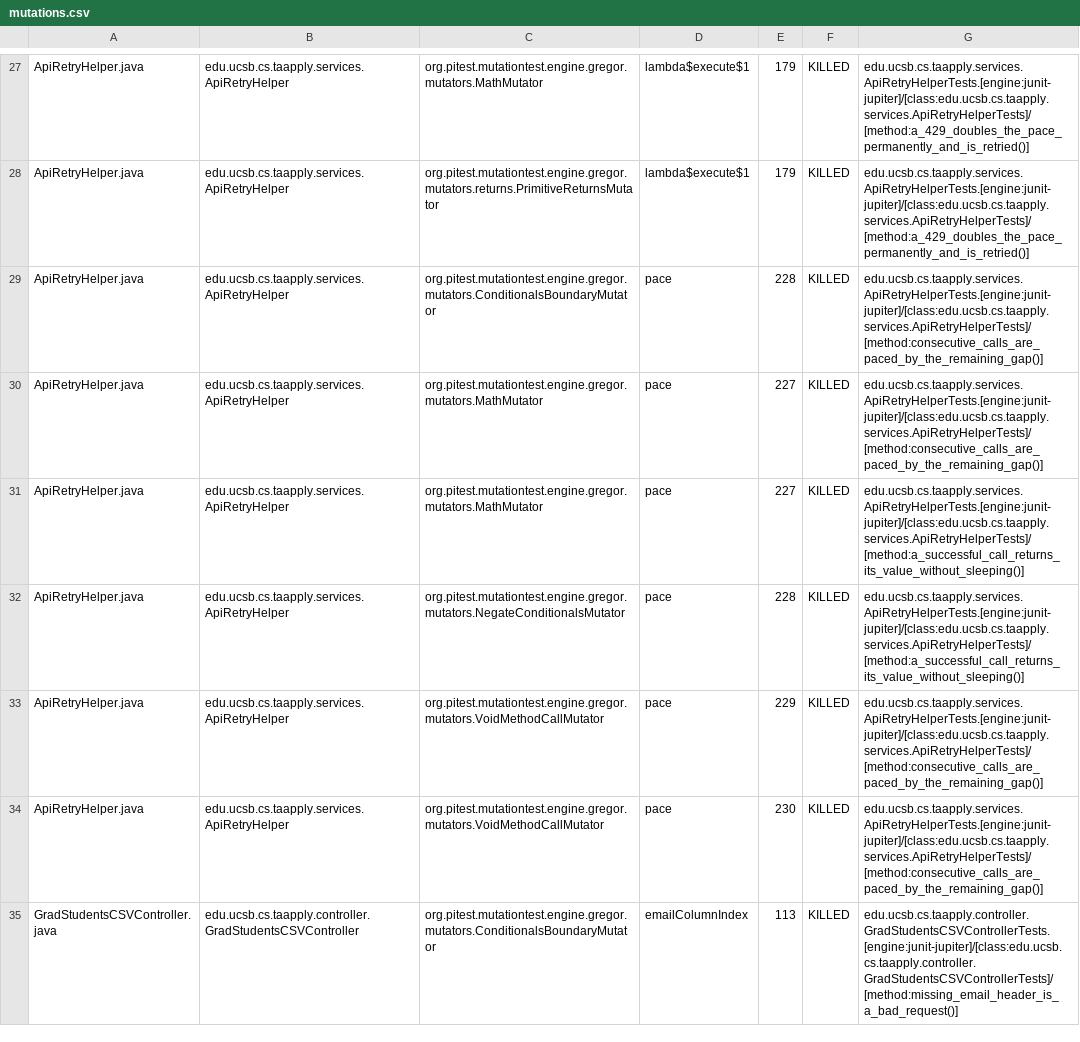
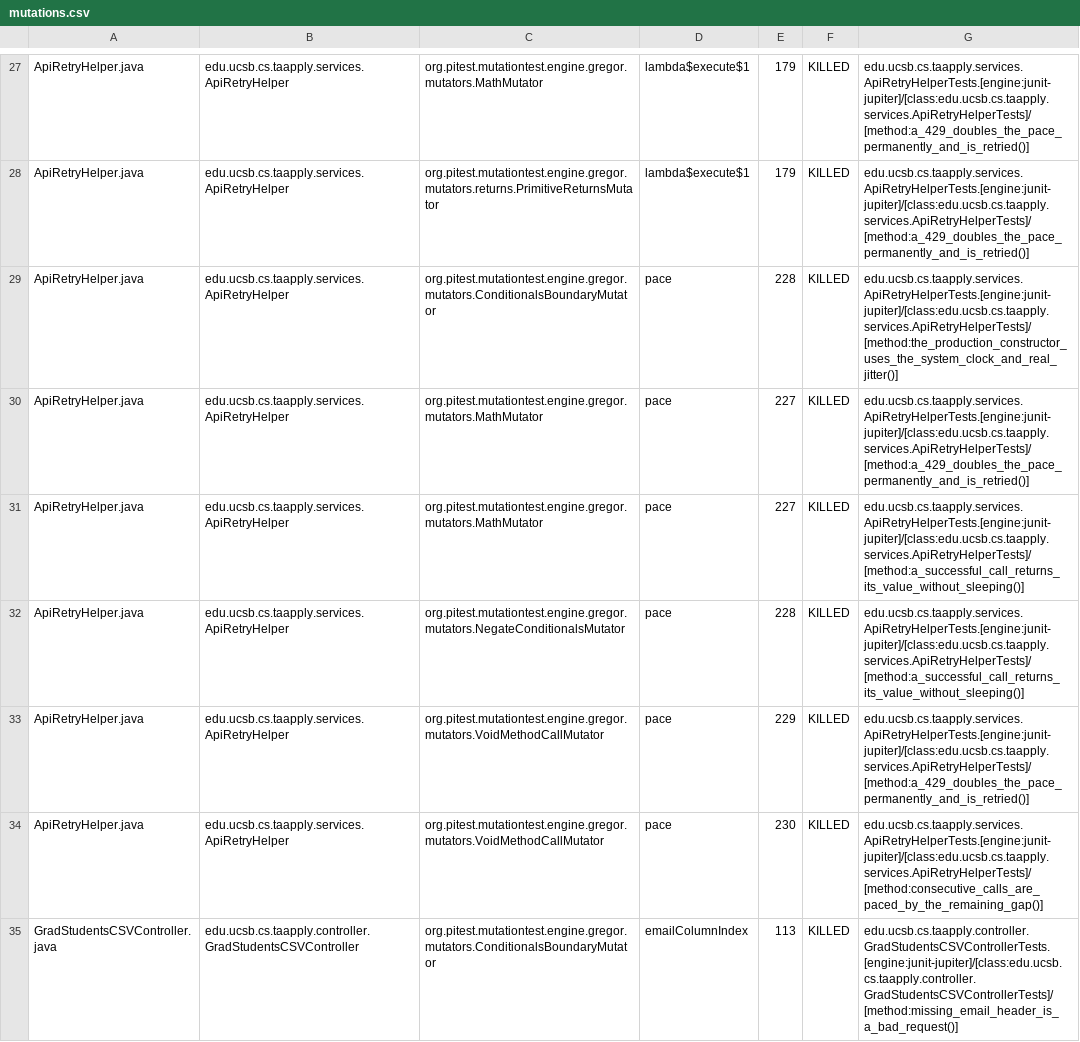
Before and after one commit to ucsb-cs156/proj-ta-apply, a CSV file: pitest/mutations.csv, drawn as a sheet; only a part is shown, gaps mark what is left out; the diff covers the shown part only.

Commit message:
Deploying to gh-pages from @ ucsb-cs156/proj-ta-apply@f1f7cc4807a181e2230b33779eb26198256d366b 🚀

```diff
--- a/pitest/mutations.csv
+++ b/pitest/mutations.csv
@@ -28,7 +28,7 @@ ApiRetryHelper.java,edu.ucsb.cs.taapply.services.ApiRetryHelper,org.pitest.mutat
 ApiRetryHelper.java,edu.ucsb.cs.taapply.services.ApiRetryHelper,org.pitest.mutationtest.engine.gregor.mutators.returns.PrimitiveReturnsMutator,lambda$execute$1,179,KILLED,edu.ucsb.cs.taapply.services.ApiRetryHelperTests.[engine:junit-jupiter]/[class:edu.ucsb.cs.taapply.services.ApiRetryHelperTests]/[method:a_429_doubles_the_pace_permanently_and_is_retried()]
-ApiRetryHelper.java,edu.ucsb.cs.taapply.services.ApiRetryHelper,org.pitest.mutationtest.engine.gregor.mutators.ConditionalsBoundaryMutator,pace,228,KILLED,edu.ucsb.cs.taapply.services.ApiRetryHelperTests.[engine:junit-jupiter]/[class:edu.ucsb.cs.taapply.services.ApiRetryHelperTests]/[method:consecutive_calls_are_paced_by_the_remaining_gap()]
-ApiRetryHelper.java,edu.ucsb.cs.taapply.services.ApiRetryHelper,org.pitest.mutationtest.engine.gregor.mutators.MathMutator,pace,227,KILLED,edu.ucsb.cs.taapply.services.ApiRetryHelperTests.[engine:junit-jupiter]/[class:edu.ucsb.cs.taapply.services.ApiRetryHelperTests]/[method:consecutive_calls_are_paced_by_the_remaining_gap()]
+ApiRetryHelper.java,edu.ucsb.cs.taapply.services.ApiRetryHelper,org.pitest.mutationtest.engine.gregor.mutators.ConditionalsBoundaryMutator,pace,228,KILLED,edu.ucsb.cs.taapply.services.ApiRetryHelperTests.[engine:junit-jupiter]/[class:edu.ucsb.cs.taapply.services.ApiRetryHelperTests]/[method:the_production_constructor_uses_the_system_clock_and_real_jitter()]
+ApiRetryHelper.java,edu.ucsb.cs.taapply.services.ApiRetryHelper,org.pitest.mutationtest.engine.gregor.mutators.MathMutator,pace,227,KILLED,edu.ucsb.cs.taapply.services.ApiRetryHelperTests.[engine:junit-jupiter]/[class:edu.ucsb.cs.taapply.services.ApiRetryHelperTests]/[method:a_429_doubles_the_pace_permanently_and_is_retried()]
 ApiRetryHelper.java,edu.ucsb.cs.taapply.services.ApiRetryHelper,org.pitest.mutationtest.engine.gregor.mutators.MathMutator,pace,227,KILLED,edu.ucsb.cs.taapply.services.ApiRetryHelperTests.[engine:junit-jupiter]/[class:edu.ucsb.cs.taapply.services.ApiRetryHelperTests]/[method:a_successful_call_returns_its_value_without_sleeping()]
 ApiRetryHelper.java,edu.ucsb.cs.taapply.services.ApiRetryHelper,org.pitest.mutationtest.engine.gregor.mutators.NegateConditionalsMutator,pace,228,KILLED,edu.ucsb.cs.taapply.services.ApiRetryHelperTests.[engine:junit-jupiter]/[class:edu.ucsb.cs.taapply.services.ApiRetryHelperTests]/[method:a_successful_call_returns_its_value_without_sleeping()]
-ApiRetryHelper.java,edu.ucsb.cs.taapply.services.ApiRetryHelper,org.pitest.mutationtest.engine.gregor.mutators.VoidMethodCallMutator,pace,229,KILLED,edu.ucsb.cs.taapply.services.ApiRetryHelperTests.[engine:junit-jupiter]/[class:edu.ucsb.cs.taapply.services.ApiRetryHelperTests]/[method:consecutive_calls_are_paced_by_the_remaining_gap()]
+ApiRetryHelper.java,edu.ucsb.cs.taapply.services.ApiRetryHelper,org.pitest.mutationtest.engine.gregor.mutators.VoidMethodCallMutator,pace,229,KILLED,edu.ucsb.cs.taapply.services.ApiRetryHelperTests.[engine:junit-jupiter]/[class:edu.ucsb.cs.taapply.services.ApiRetryHelperTests]/[method:a_429_doubles_the_pace_permanently_and_is_retried()]
 ApiRetryHelper.java,edu.ucsb.cs.taapply.services.ApiRetryHelper,org.pitest.mutationtest.engine.gregor.mutators.VoidMethodCallMutator,pace,230,KILLED,edu.ucsb.cs.taapply.services.ApiRetryHelperTests.[engine:junit-jupiter]/[class:edu.ucsb.cs.taapply.services.ApiRetryHelperTests]/[method:consecutive_calls_are_paced_by_the_remaining_gap()]
```
Also changed, not shown: 12 edited cells elsewhere in this file, 21 other files.
